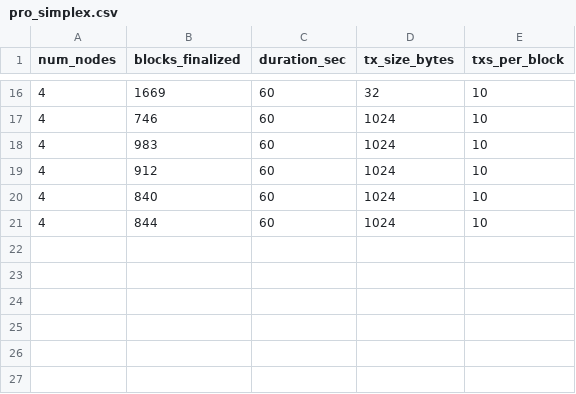
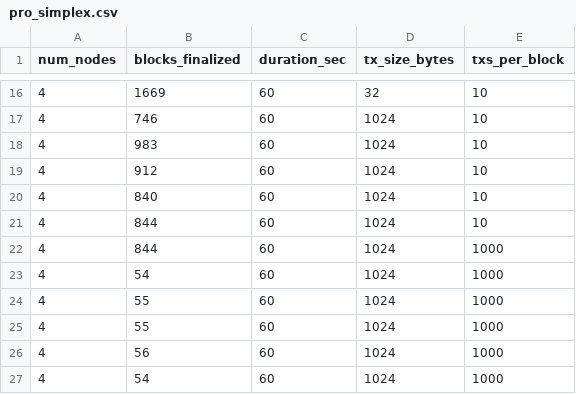
Before and after one commit to AndreSantos0/Probabilistic-Chained-Blockchain-Consensus, a CSV file: pro_simplex.csv, drawn as a sheet; only a part is shown, gaps mark what is left out; the diff names each change by its address in the sheet, - before the commit and + after, or states it on an @@ line.

Commit message:
Changes transaction size for cluster experiments.

```diff
--- a/pro_simplex.csv
+++ b/pro_simplex.csv
+row 22: 4 | 844 | 60 | 1024 | 1000
+row 23: 4 | 54 | 60 | 1024 | 1000
+row 24: 4 | 55 | 60 | 1024 | 1000
+row 25: 4 | 55 | 60 | 1024 | 1000
+row 26: 4 | 56 | 60 | 1024 | 1000
+row 27: 4 | 54 | 60 | 1024 | 1000
```
Also changed, not shown: simplex.csv, 2 other files.
